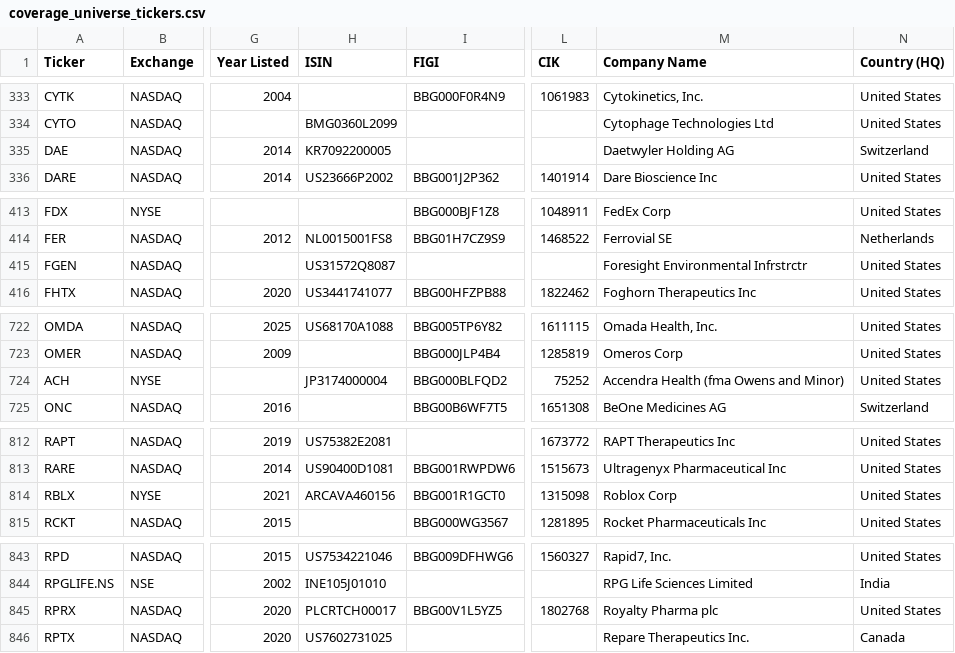
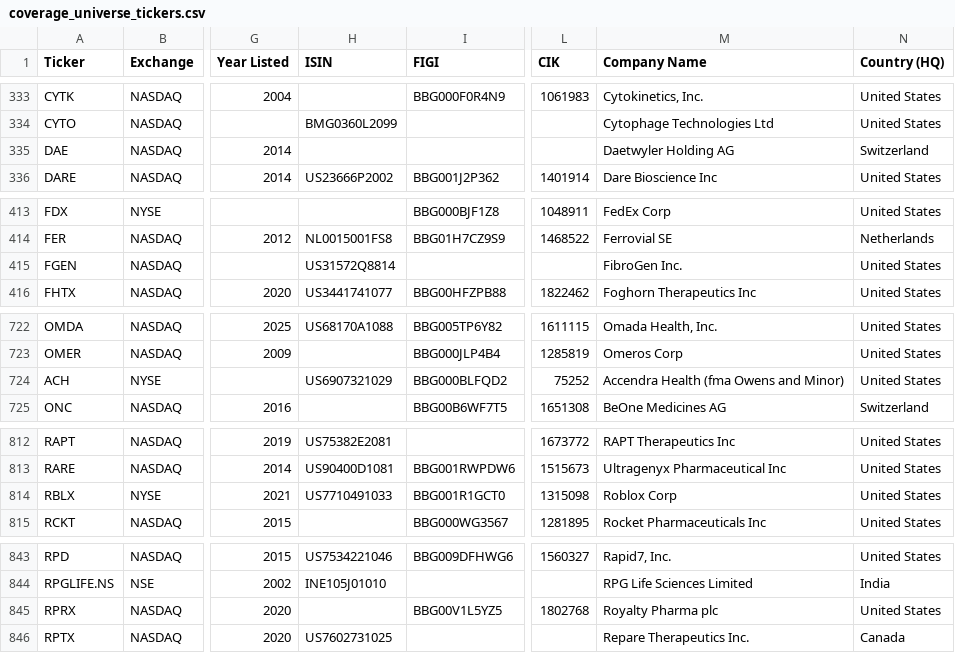
Before and after one commit to jroypeterson/Coverage-Manager, a CSV file: data/coverage_universe_tickers.csv, drawn as a sheet; only a part is shown, gaps mark what is left out; the diff covers the shown part only; the diff names each change by its address in the sheet, - before the commit and + after, or states it on an @@ line.

```diff
--- a/data/coverage_universe_tickers.csv
+++ b/data/coverage_universe_tickers.csv
-H335 (ISIN): KR7092200005
+H335 (ISIN): (empty)
-H415 (ISIN): US31572Q8087
+H415 (ISIN): US31572Q8814
-M415 (Company Name): Foresight Environmental Infrstrctr
+M415 (Company Name): FibroGen Inc.
-H724 (ISIN): JP3174000004
+H724 (ISIN): US6907321029
-H814 (ISIN): ARCAVA460156
+H814 (ISIN): US7710491033
-H845 (ISIN): PLCRTCH00017
+H845 (ISIN): (empty)
```
Also changed, not shown: 27 edited cells elsewhere in this file, exports/universe.csv, 8 other files.
